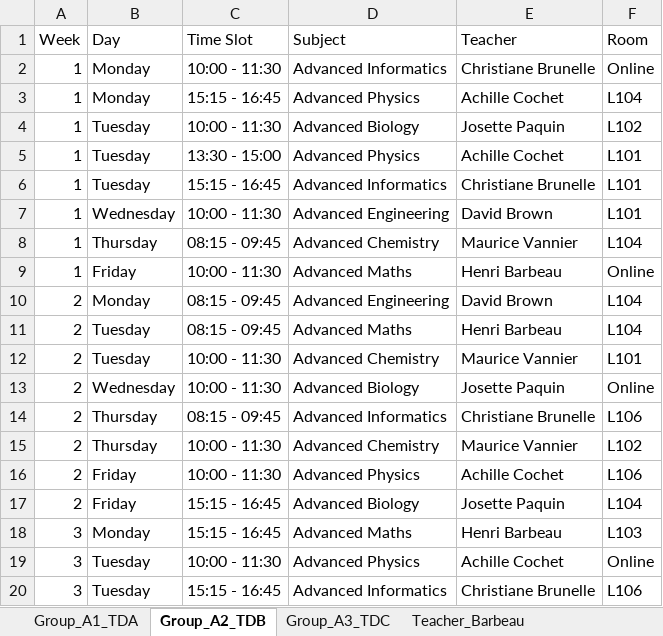
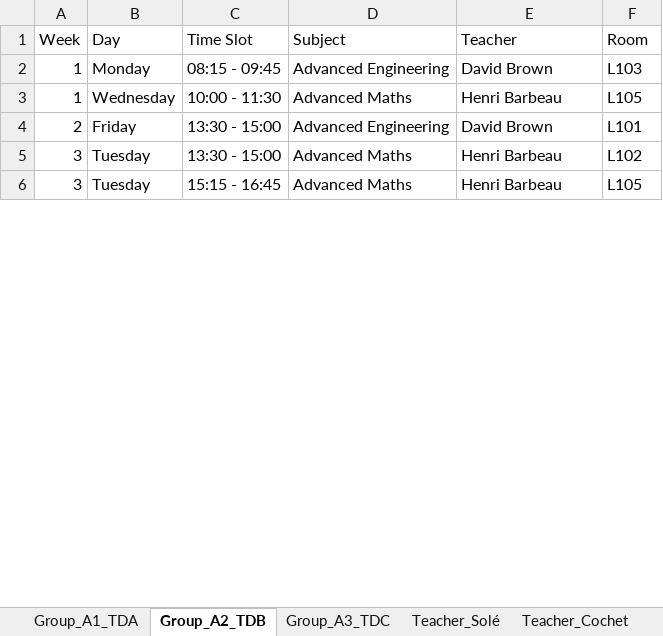
Before and after one commit to Hu9o73/Goodwing-Timetabler, an Excel workbook: Outputs/excel/schedule.xlsx, sheet Group_A2_TDB, drawn as a sheet; only a part is shown; values as stored, in another font and other column widths than the file's, no cell formats; removed rows and columns are numbered as before the commit, all else as after; the diff covers the shown part only; the diff names each change by its address in the sheet, - before the commit and + after, or states it on an @@ line.

```diff
--- a/Outputs/excel/schedule.xlsx (sheet Group_A2_TDB)
+++ b/Outputs/excel/schedule.xlsx (sheet Group_A2_TDB)
-row 2: 1 | Monday | 10:00 - 11:30 | Advanced Informatics | Christiane Brunelle | Online
-row 3: 1 | Monday | 15:15 - 16:45 | Advanced Physics | Achille Cochet | L104
-row 4: 1 | Tuesday | 10:00 - 11:30 | Advanced Biology | Josette Paquin | L102
-row 5: 1 | Tuesday | 13:30 - 15:00 | Advanced Physics | Achille Cochet | L101
-row 6: 1 | Tuesday | 15:15 - 16:45 | Advanced Informatics | Christiane Brunelle | L101
-B2 (Day): Wednesday
+B2 (Day): Monday
-C2 (Time Slot): 10:00 - 11:30
+C2 (Time Slot): 08:15 - 09:45
-F2 (Room): L101
+F2 (Room): L103
-row 8: 1 | Thursday | 08:15 - 09:45 | Advanced Chemistry | Maurice Vannier | L104
-B3 (Day): Friday
+B3 (Day): Wednesday
-F3 (Room): Online
+F3 (Room): L105
-B4 (Day): Monday
+B4 (Day): Friday
-C4 (Time Slot): 08:15 - 09:45
+C4 (Time Slot): 13:30 - 15:00
-F4 (Room): L104
+F4 (Room): L101
-row 11: 2 | Tuesday | 08:15 - 09:45 | Advanced Maths | Henri Barbeau | L104
-row 12: 2 | Tuesday | 10:00 - 11:30 | Advanced Chemistry | Maurice Vannier | L101
-row 13: 2 | Wednesday | 10:00 - 11:30 | Advanced Biology | Josette Paquin | Online
-row 14: 2 | Thursday | 08:15 - 09:45 | Advanced Informatics | Christiane Brunelle | L106
-row 15: 2 | Thursday | 10:00 - 11:30 | Advanced Chemistry | Maurice Vannier | L102
-row 16: 2 | Friday | 10:00 - 11:30 | Advanced Physics | Achille Cochet | L106
-row 17: 2 | Friday | 15:15 - 16:45 | Advanced Biology | Josette Paquin | L104
-B5 (Day): Monday
+B5 (Day): Tuesday
-C5 (Time Slot): 15:15 - 16:45
+C5 (Time Slot): 13:30 - 15:00
-F5 (Room): L103
+F5 (Room): L102
-row 19: 3 | Tuesday | 10:00 - 11:30 | Advanced Physics | Achille Cochet | Online
-D6 (Subject): Advanced Informatics
+D6 (Subject): Advanced Maths
-E6 (Teacher): Christiane Brunelle
+E6 (Teacher): Henri Barbeau
-F6 (Room): L106
+F6 (Room): L105
```
Also changed, not shown: 17 added rows, 3 removed rows and 82 edited cells elsewhere in this sheet, sheet Group_A3_TDC, sheet Room_L104, sheet Group_A1_TDA, sheet Room_L103, sheet Room_Online, sheet Room_L102, 15 more sheets, other sheet tabs, cell formats, Outputs/excel/visual_timetable.xlsx, 2 other files.
